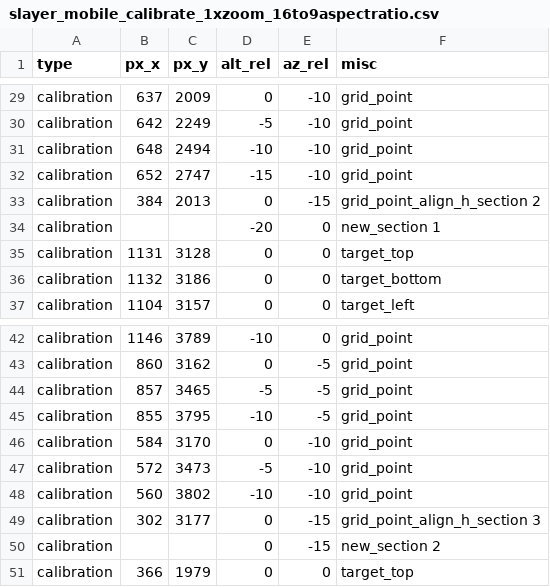
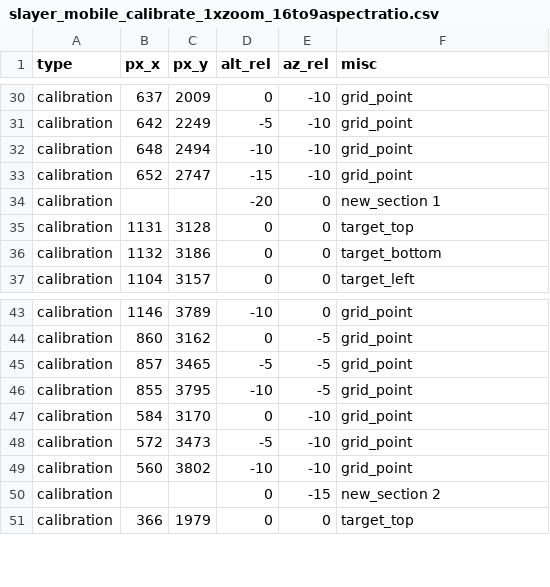
Before and after one commit to rr34/Time-v3-Clock-camera-and-image-processing, a CSV file: slayer_mobile_calibrate_1xzoom_16to9aspectratio.csv, drawn as a sheet; only a part is shown, gaps mark what is left out; the diff covers the shown part only.

```diff
--- a/slayer_mobile_calibrate_1xzoom_16to9aspectratio.csv
+++ b/slayer_mobile_calibrate_1xzoom_16to9aspectratio.csv
@@ -32,3 +33,2 @@ calibration,648,2494,-10,-10,grid_point
 calibration,652,2747,-15,-10,grid_point
-calibration,384,2013,0,-15,grid_point_align_h_section 2
 calibration,,,-20,0,new_section 1
@@ -48,3 +49,2 @@ calibration,572,3473,-5,-10,grid_point
 calibration,560,3802,-10,-10,grid_point
-calibration,302,3177,0,-15,grid_point_align_h_section 3
 calibration,,,0,-15,new_section 2
```
Also changed, not shown: 6 added rows, 2 removed rows and 7 edited cells elsewhere in this file, 4 other files.
